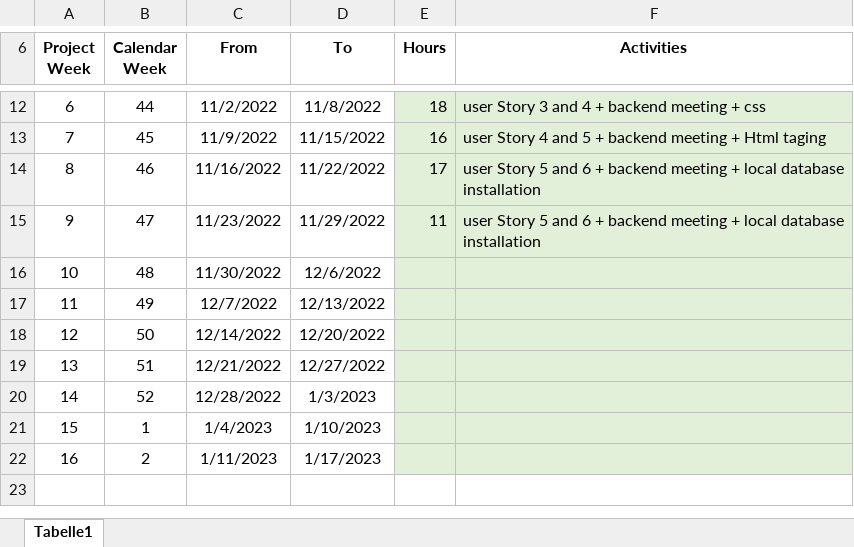
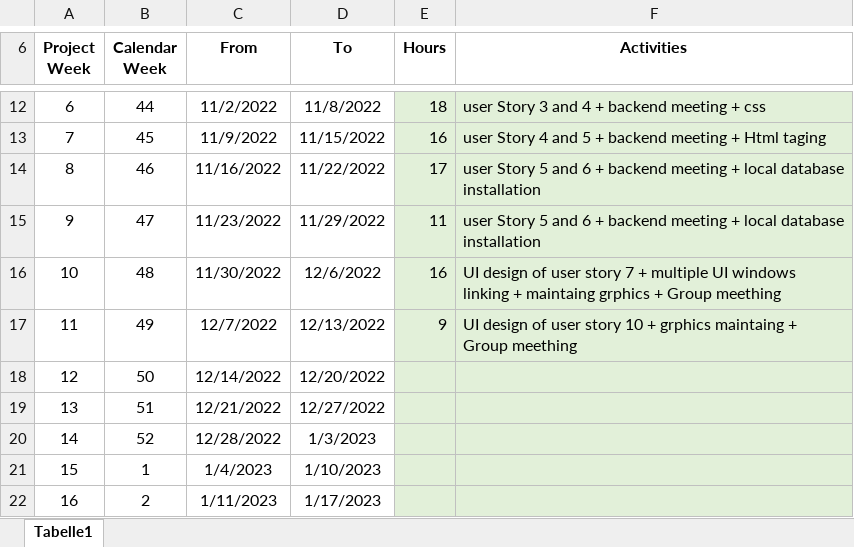
Before and after one commit to leafcathead/CTS5_AudienceResponse, an Excel workbook: Documentation/SCRUM/TimeLog_Mücella Cetin.xlsx, sheet Tabelle1, drawn as a sheet; only a part is shown, gaps mark what is left out; values as stored, in another font and other column widths than the file's, no borders; the diff names each change by its address in the sheet, - before the commit and + after, or states it on an @@ line.

```diff
--- a/Documentation/SCRUM/TimeLog_Mücella Cetin.xlsx (sheet Tabelle1)
+++ b/Documentation/SCRUM/TimeLog_Mücella Cetin.xlsx (sheet Tabelle1)
-E16 (Hours): (empty)
+E16 (Hours): 16
-F16 (Activities): (empty)
+F16 (Activities): UI design of user story 7 + multiple UI windows linking + maintaing grphics + Group meething
-E17 (Hours): (empty)
+E17 (Hours): 9
-F17 (Activities): (empty)
+F17 (Activities): UI design of user story 10 + grphics maintaing + Group meething
```
Also changed, not shown: Documentation/SCRUM/TimeLog_Amer Aljamous.xlsx, 4 other files.
